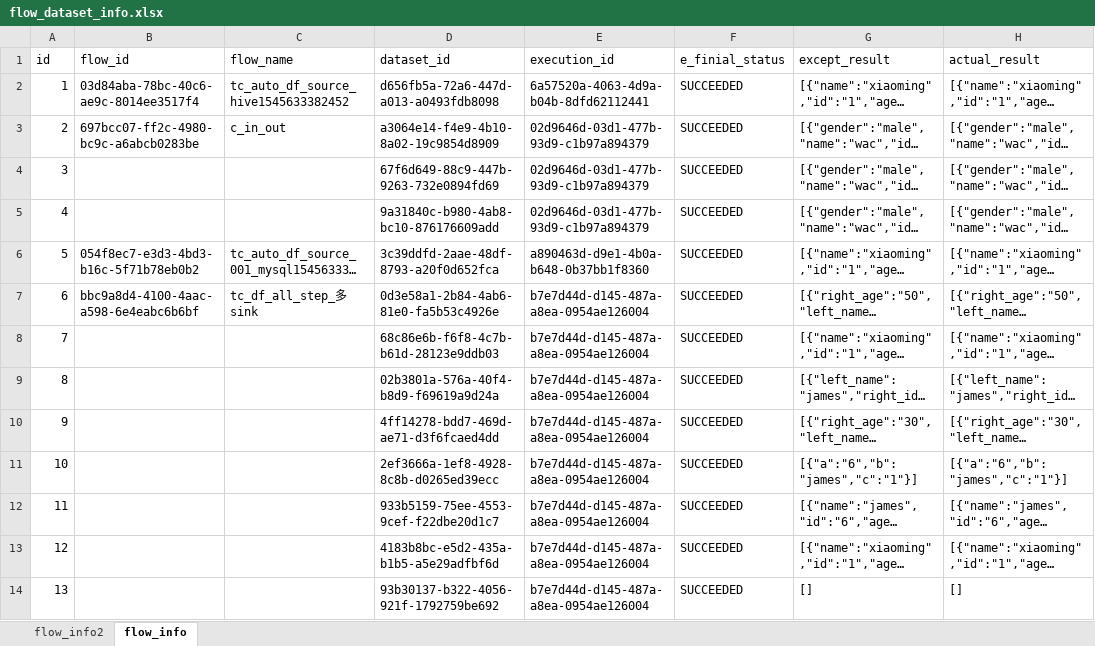
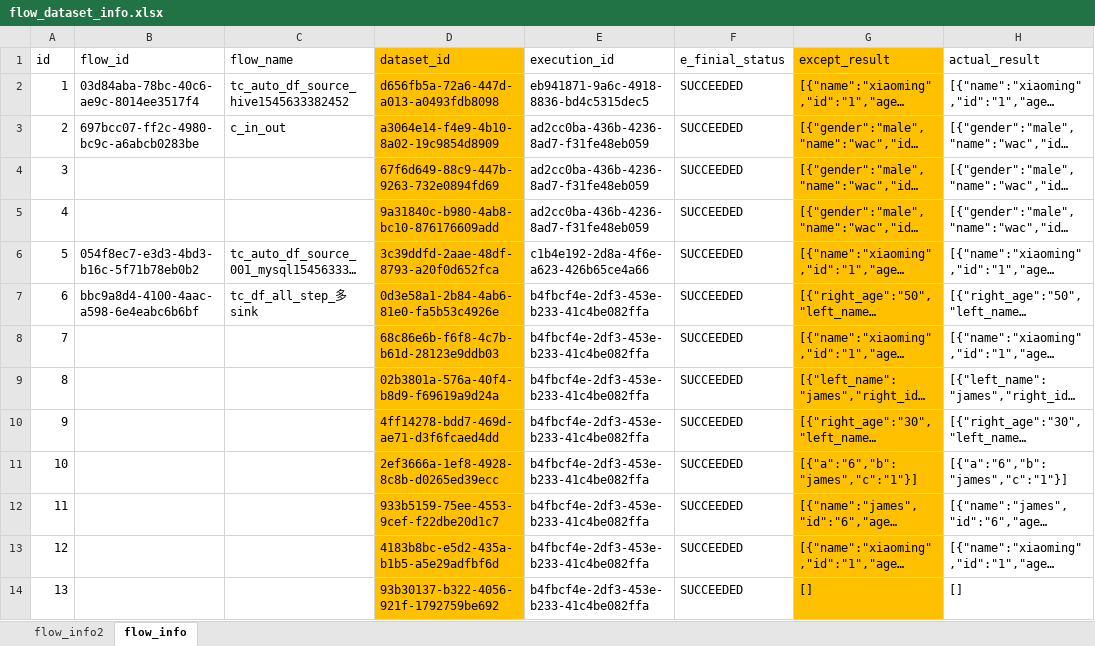
Before and after one commit to bingjiegu/For_Free, an Excel workbook: singl_api/api_test_cases/flow_dataset_info.xlsx, sheet flow_info, drawn as a sheet; only a part is shown; long unchanged cells end in …; values as stored, in another font and other column widths than the file's, no borders; the diff covers the shown part only; the diff names each change by its address in the sheet, - before the commit and + after, or states it on an @@ line.

Commit message:
增加flow用例

```diff
--- a/singl_api/api_test_cases/flow_dataset_info.xlsx (sheet flow_info)
+++ b/singl_api/api_test_cases/flow_dataset_info.xlsx (sheet flow_info)
-D1:D14 fill: none
+D1:D14 fill: #FFC000
-G1:G14 fill: none
+G1:G14 fill: #FFC000
-E2 (execution_id): 6a57520a-4063-4d9a-b04b-8dfd62112441
+E2 (execution_id): eb941871-9a6c-4918-8836-bd4c5315dec5
-E3:E5 (execution_id): 02d9646d-03d1-477b-93d9-c1b97a894379
+E3:E5 (execution_id): ad2cc0ba-436b-4236-8ad7-f31fe48eb059
-E6 (execution_id): a890463d-d9e1-4b0a-b648-0b37bb1f8360
+E6 (execution_id): c1b4e192-2d8a-4f6e-a623-426b65ce4a66
-E7:E14 (execution_id): b7e7d44d-d145-487a-a8ea-0954ae126004
+E7:E14 (execution_id): b4fbcf4e-2df3-453e-b233-41c4be082ffa
```
Also changed, not shown: 17 added rows, 11 edited cells and cell formats elsewhere in this sheet.
